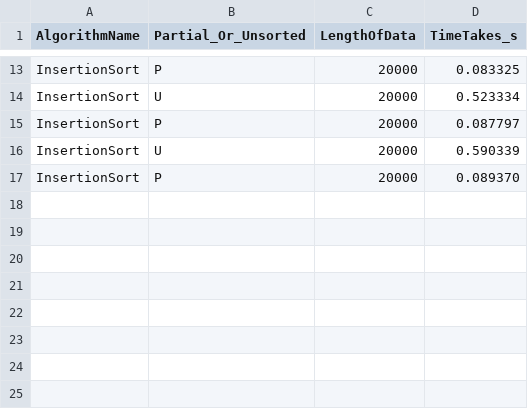
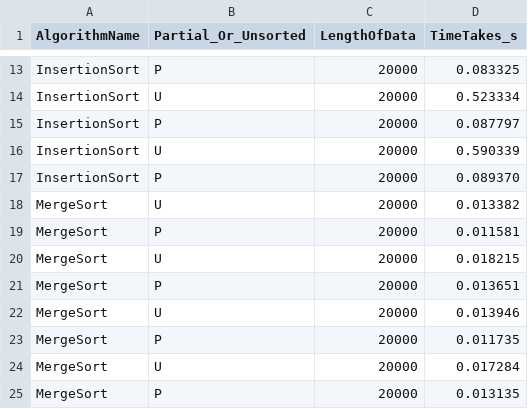
Before and after one commit to Dutta-SD/DSA_JU_ECE, a CSV file: LAB/DAY_6/Sort/runtimes.csv, drawn as a sheet; only a part is shown, gaps mark what is left out.

Commit message:
Merge Sort

```diff
--- a/LAB/DAY_6/Sort/runtimes.csv
+++ b/LAB/DAY_6/Sort/runtimes.csv
@@ -17 +17,9 @@ InsertionSort, U, 20000, 0.590339
 InsertionSort, P, 20000, 0.089370
+MergeSort, U, 20000, 0.013382
+MergeSort, P, 20000, 0.011581
+MergeSort, U, 20000, 0.018215
+MergeSort, P, 20000, 0.013651
+MergeSort, U, 20000, 0.013946
+MergeSort, P, 20000, 0.011735
+MergeSort, U, 20000, 0.017284
+MergeSort, P, 20000, 0.013135
```
Also changed, not shown: 2 other files.
